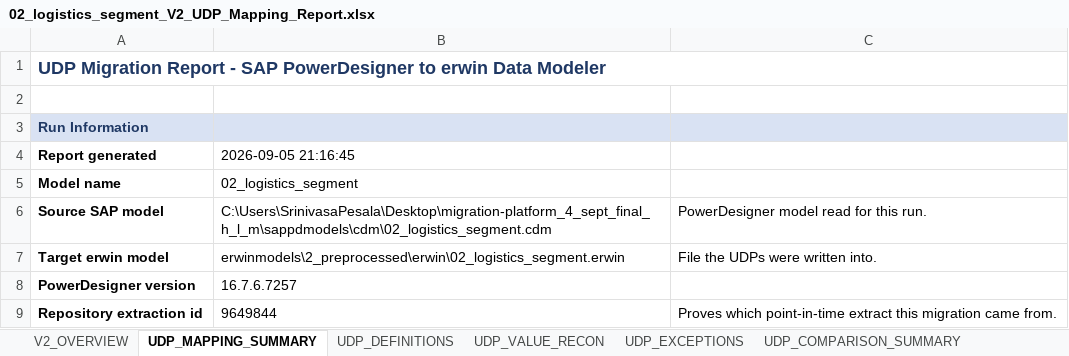
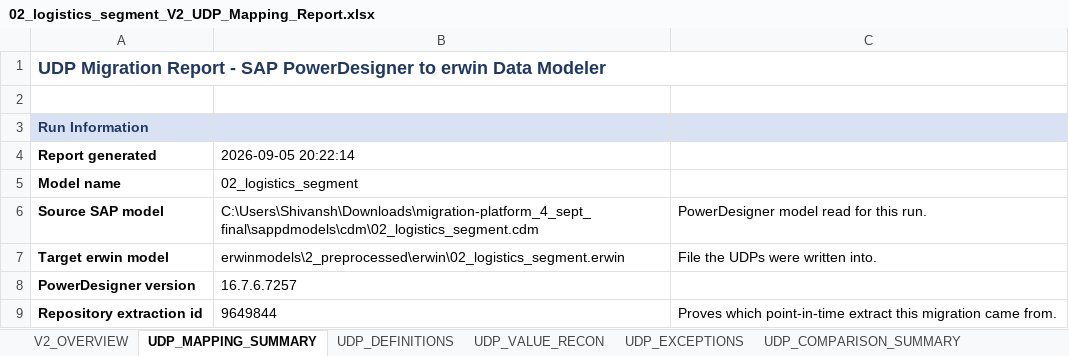
Before and after one commit to deepeshmlgupta/testing-sonar-repo, an Excel workbook: app/reporting/cdm_reports/02_logistics_segment/02_logistics_segment_V2_UDP_Mapping_Report.xlsx, sheet UDP_MAPPING_SUMMARY, drawn as a sheet; only a part is shown; values as stored, in another font and other column widths than the file's, no borders; the diff names each change by its address in the sheet, - before the commit and + after, or states it on an @@ line.

```diff
--- a/app/reporting/cdm_reports/02_logistics_segment/02_logistics_segment_V2_UDP_Mapping_Report.xlsx (sheet UDP_MAPPING_SUMMARY)
+++ b/app/reporting/cdm_reports/02_logistics_segment/02_logistics_segment_V2_UDP_Mapping_Report.xlsx (sheet UDP_MAPPING_SUMMARY)
-B4: 2026-09-05 21:16:45
+B4: 2026-09-05 20:22:14
-B6 (2026-09-05 20:22:14): C:\Users\SrinivasaPesala\Desktop\migration-platform_4_sept_final_h_l_m\sappdmodels\cdm\02_logistics_segment.cdm
+B6 (2026-09-05 20:22:14): C:\Users\Shivansh\Downloads\migration-platform_4_sept_final\sappdmodels\cdm\02_logistics_segment.cdm
```
Also changed, not shown: sheet UDP_COMPARISON_SUMMARY, app/reporting/cdm_reports/02_logistics_segment/02_logistics_segment_V3_Final_Fidelity_Report.xlsx, app/reporting/pdm_reports/05_Carbon_Calculator/05_Carbon_Calculator_V2_UDP_Mapping_Report.xlsx, 48 other files.
